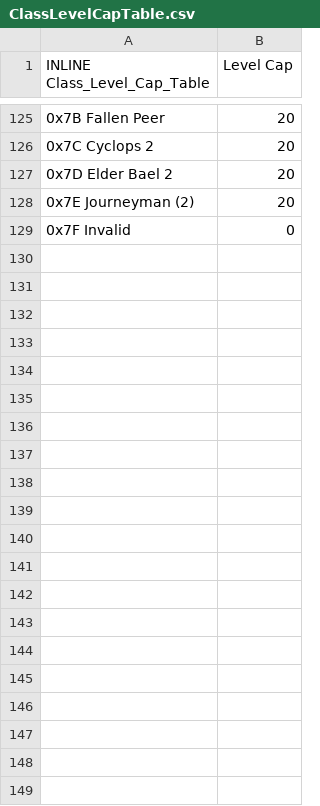
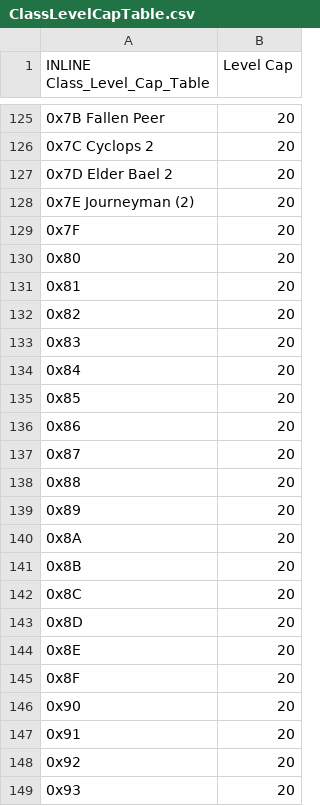
Before and after one commit to legendofloog/Teleshack-II, a CSV file: Tables/NightmareModules/CharactersClasses/ClassLevelCapTable.csv, drawn as a sheet; only a part is shown, gaps mark what is left out; removed rows and columns are numbered as before the commit, all else as after; the diff names each change by its address in the sheet, - before the commit and + after, or states it on an @@ line.

```diff
--- a/Tables/NightmareModules/CharactersClasses/ClassLevelCapTable.csv
+++ b/Tables/NightmareModules/CharactersClasses/ClassLevelCapTable.csv
-row 129: 0x7F Invalid | 0
+row 129: 0x7F | 20
+row 130: 0x80 | 20
+row 131: 0x81 | 20
+row 132: 0x82 | 20
+row 133: 0x83 | 20
+row 134: 0x84 | 20
+row 135: 0x85 | 20
+row 136: 0x86 | 20
+row 137: 0x87 | 20
+row 138: 0x88 | 20
+row 139: 0x89 | 20
+row 140: 0x8A | 20
+row 141: 0x8B | 20
+row 142: 0x8C | 20
+row 143: 0x8D | 20
+row 144: 0x8E | 20
+row 145: 0x8F | 20
+row 146: 0x90 | 20
+row 147: 0x91 | 20
+row 148: 0x92 | 20
+row 149: 0x93 | 20
```
Also changed, not shown: Tables/NightmareModules/CharactersClasses/MagClassEditor.csv, Tables/NightmareModules/CharactersClasses/MiscMapSpriteEditor.csv, 22 other files.
